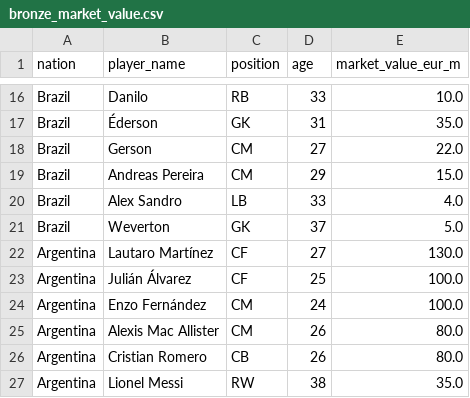
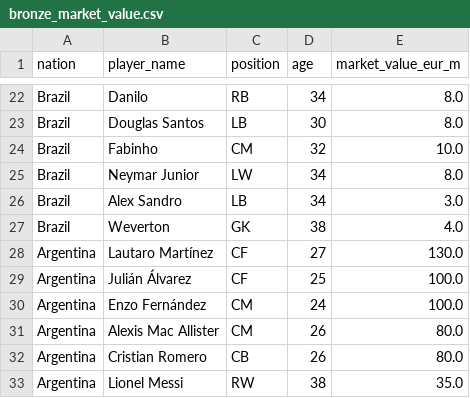
Before and after one commit to Victormartinsilva/world-cup-2026-analytics, a CSV file: transform/dbt_project/seeds/bronze_market_value.csv, drawn as a sheet; only a part is shown, gaps mark what is left out; removed rows and columns are numbered as before the commit, all else as after; the diff covers the shown part only; the diff names each change by its address in the sheet, - before the commit and + after, or states it on an @@ line.

```diff
--- a/transform/dbt_project/seeds/bronze_market_value.csv
+++ b/transform/dbt_project/seeds/bronze_market_value.csv
-D22 (age): 33
+D22 (age): 34
-E22 (market_value_eur_m): 10.0
+E22 (market_value_eur_m): 8.0
-row 17: Brazil | Éderson | GK | 31 | 35.0
-row 18: Brazil | Gerson | CM | 27 | 22.0
-row 19: Brazil | Andreas Pereira | CM | 29 | 15.0
+row 23: Brazil | Douglas Santos | LB | 30 | 8.0
+row 24: Brazil | Fabinho | CM | 32 | 10.0
+row 25: Brazil | Neymar Junior | LW | 34 | 8.0
-D26 (age): 33
+D26 (age): 34
-E26 (market_value_eur_m): 4.0
+E26 (market_value_eur_m): 3.0
-D27 (age): 37
+D27 (age): 38
-E27 (market_value_eur_m): 5.0
+E27 (market_value_eur_m): 4.0
```
Also changed, not shown: 11 added rows, 5 removed rows and 18 edited cells elsewhere in this file, transform/dbt_project/seeds/bronze_squads.csv, 7 other files.
